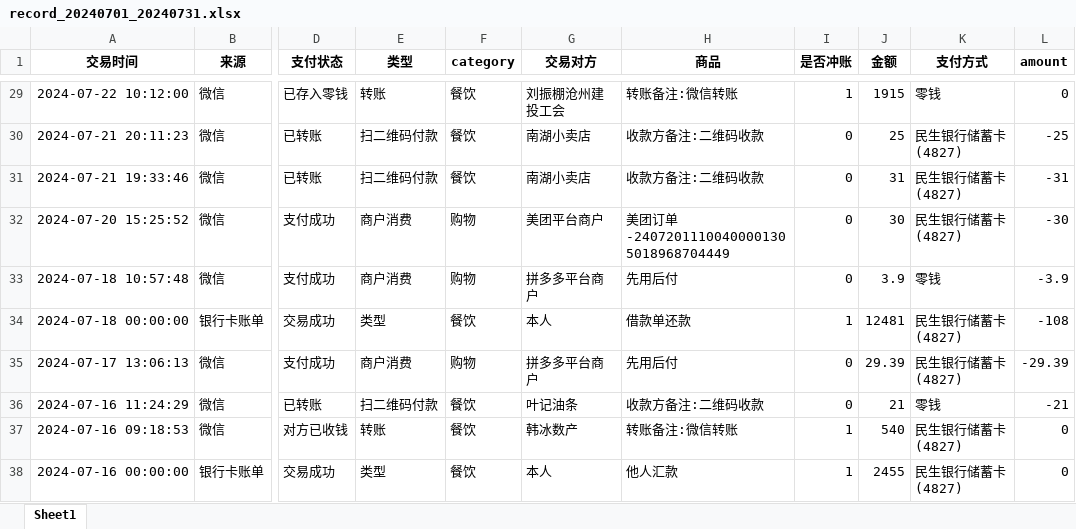
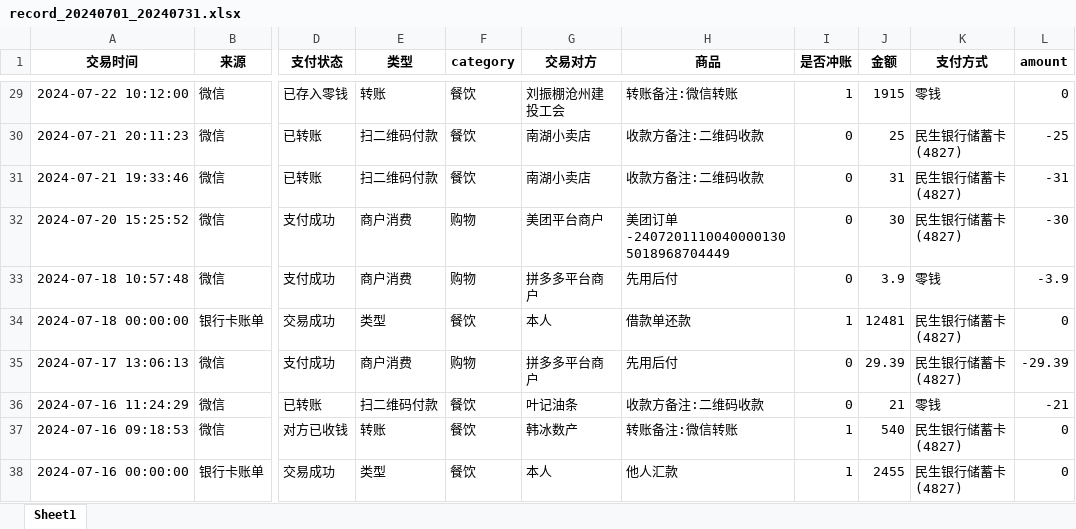
Before and after one commit to amyrzhang/accounts, an Excel workbook: output/record_20240701_20240731.xlsx, sheet Sheet1, drawn as a sheet; only a part is shown, gaps mark what is left out; values as stored, in another font and other column widths than the file's, no borders; the diff covers the shown part only; the diff names each change by its address in the sheet, - before the commit and + after, or states it on an @@ line.

```diff
--- a/output/record_20240701_20240731.xlsx (sheet Sheet1)
+++ b/output/record_20240701_20240731.xlsx (sheet Sheet1)
-L34 (amount): -108
+L34 (amount): 0
```
Also changed, not shown: 18 edited cells elsewhere in this sheet, 6 other files.
